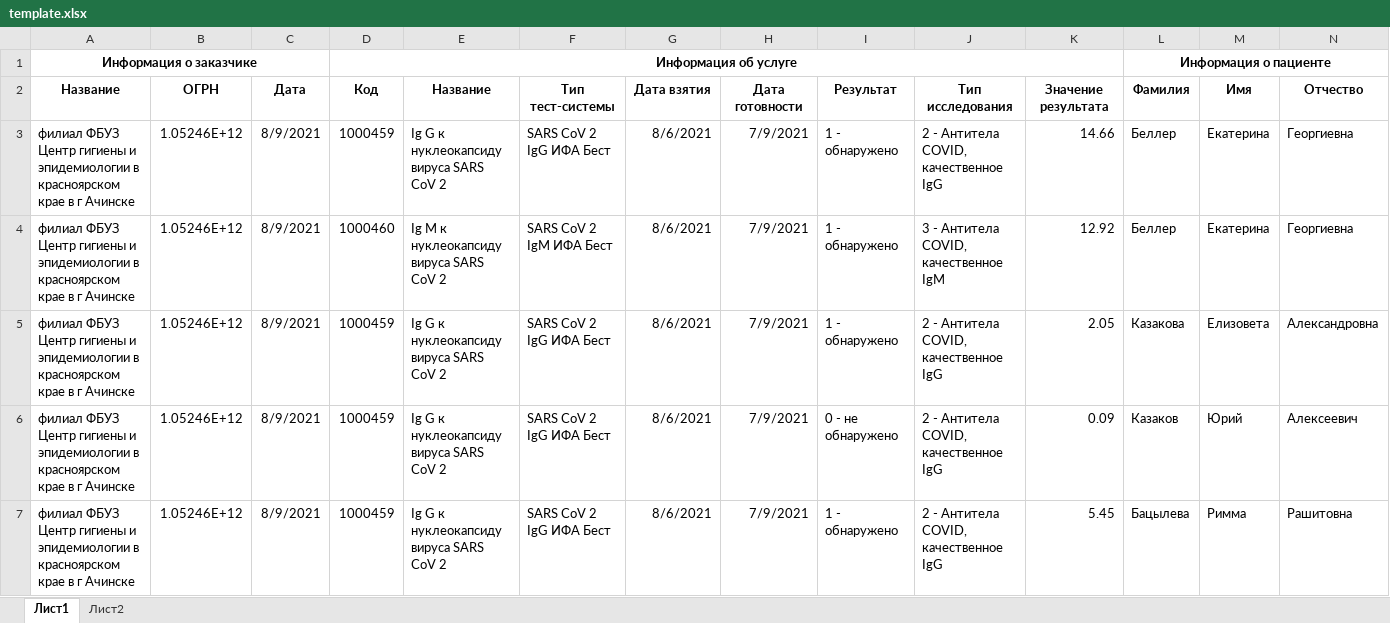
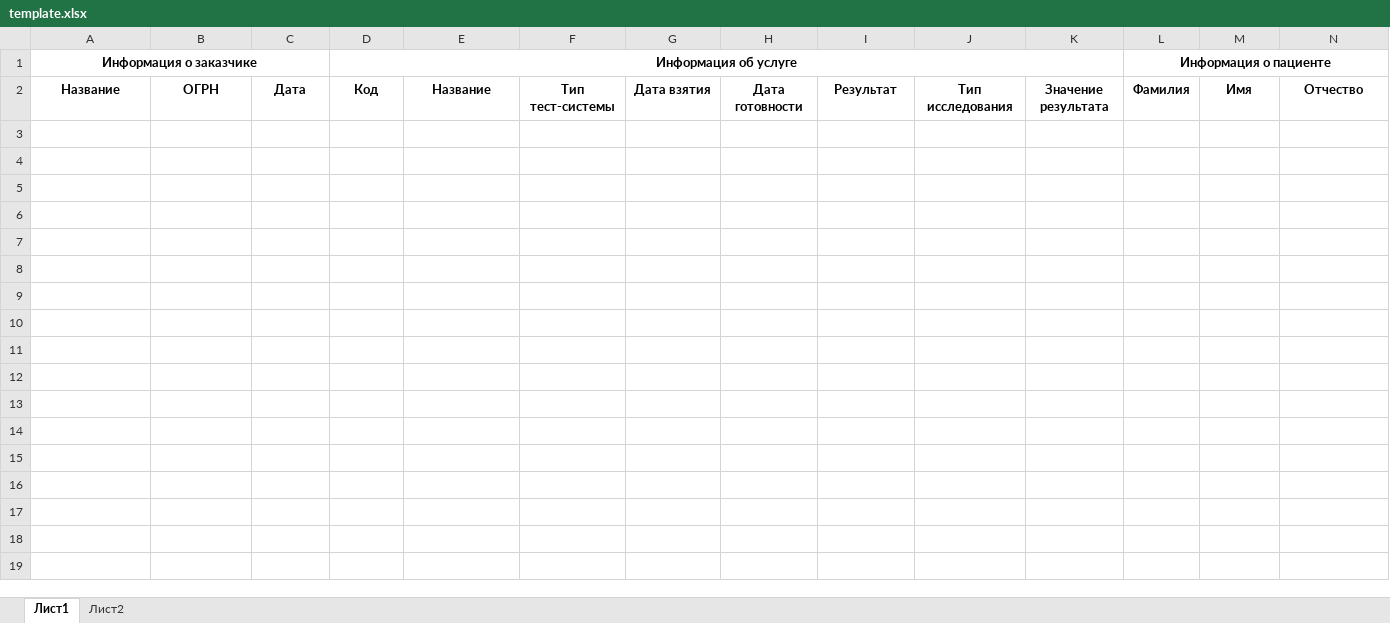
Before and after one commit to captaindamien/NII_EIAS, an Excel workbook: templates/template.xlsx, sheet Лист1, drawn as a sheet; only a part is shown; values as stored, in another font and other column widths than the file's, no borders; rows hold the shown columns only; the diff covers the shown part only; the diff names each change by its address in the sheet, - before the commit and + after, or states it on an @@ line.

```diff
--- a/templates/template.xlsx (sheet Лист1)
+++ b/templates/template.xlsx (sheet Лист1)
-row 3: филиал ФБУЗ Центр гигиены и эпидемиологии в красноярском крае в г Ачинске | 1.05246E+12 | 8/9/2021 | 1000459 | Ig G к нуклеокапсиду вируса SARS CoV 2 | SARS CoV 2 IgG ИФА Бест | 8/6/2021 | 7/9/2021 | 1 - обнаружено | 2 - Антитела COVID, качественное IgG | 14.66 | Беллер | Екатерина | Георгиевна
-row 4: филиал ФБУЗ Центр гигиены и эпидемиологии в красноярском крае в г Ачинске | 1.05246E+12 | 8/9/2021 | 1000460 | Ig М к нуклеокапсиду вируса SARS CoV 2 | SARS CoV 2 IgМ ИФА Бест | 8/6/2021 | 7/9/2021 | 1 - обнаружено | 3 - Антитела COVID, качественное IgM | 12.92 | Беллер | Екатерина | Георгиевна
-row 5: филиал ФБУЗ Центр гигиены и эпидемиологии в красноярском крае в г Ачинске | 1.05246E+12 | 8/9/2021 | 1000459 | Ig G к нуклеокапсиду вируса SARS CoV 2 | SARS CoV 2 IgG ИФА Бест | 8/6/2021 | 7/9/2021 | 1 - обнаружено | 2 - Антитела COVID, качественное IgG | 2.05 | Казакова | Елизовета | Александровна
-row 6: филиал ФБУЗ Центр гигиены и эпидемиологии в красноярском крае в г Ачинске | 1.05246E+12 | 8/9/2021 | 1000459 | Ig G к нуклеокапсиду вируса SARS CoV 2 | SARS CoV 2 IgG ИФА Бест | 8/6/2021 | 7/9/2021 | 0 - не обнаружено | 2 - Антитела COVID, качественное IgG | 0.09 | Казаков | Юрий | Алексеевич
-row 7: филиал ФБУЗ Центр гигиены и эпидемиологии в красноярском крае в г Ачинске | 1.05246E+12 | 8/9/2021 | 1000459 | Ig G к нуклеокапсиду вируса SARS CoV 2 | SARS CoV 2 IgG ИФА Бест | 8/6/2021 | 7/9/2021 | 1 - обнаружено | 2 - Антитела COVID, качественное IgG | 5.45 | Бацылева | Римма | Рашитовна
```
Also changed, not shown: 47 removed rows elsewhere in this sheet, 3 other files.
